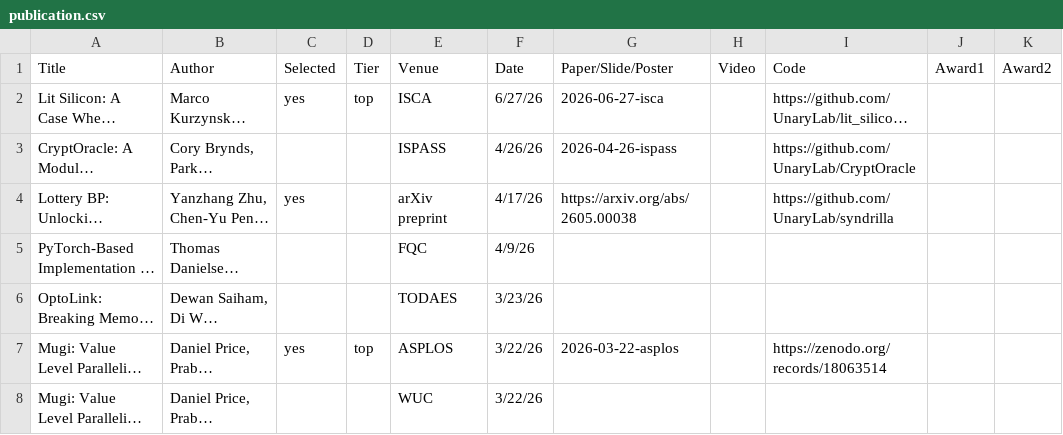
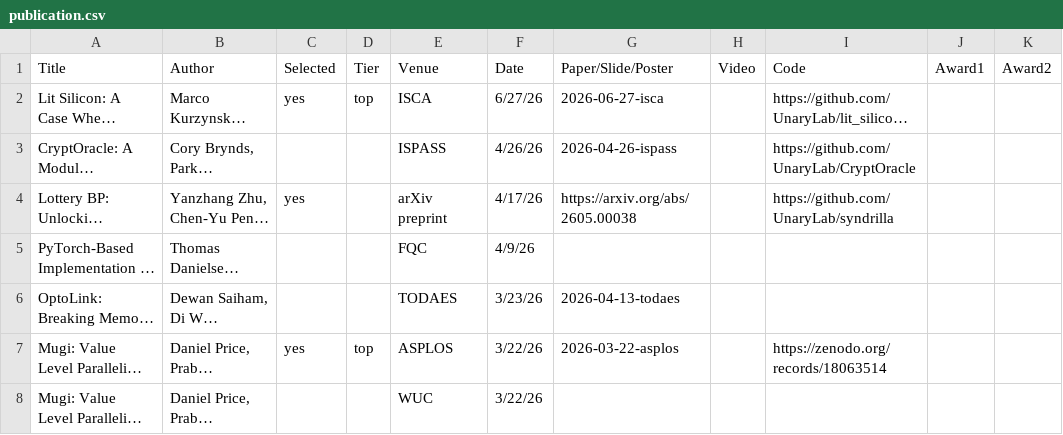
Before and after one commit to UnaryLab/unarylab.github.io, a CSV file: data/publication.csv, drawn as a sheet; only a part is shown; long unchanged cells end in …; the diff names each change by its address in the sheet, - before the commit and + after, or states it on an @@ line.

Commit message:
update 2026-04-13-todaes

```diff
--- a/data/publication.csv
+++ b/data/publication.csv
-G6 (Paper/Slide/Poster): (empty)
+G6 (Paper/Slide/Poster): 2026-04-13-todaes
```
